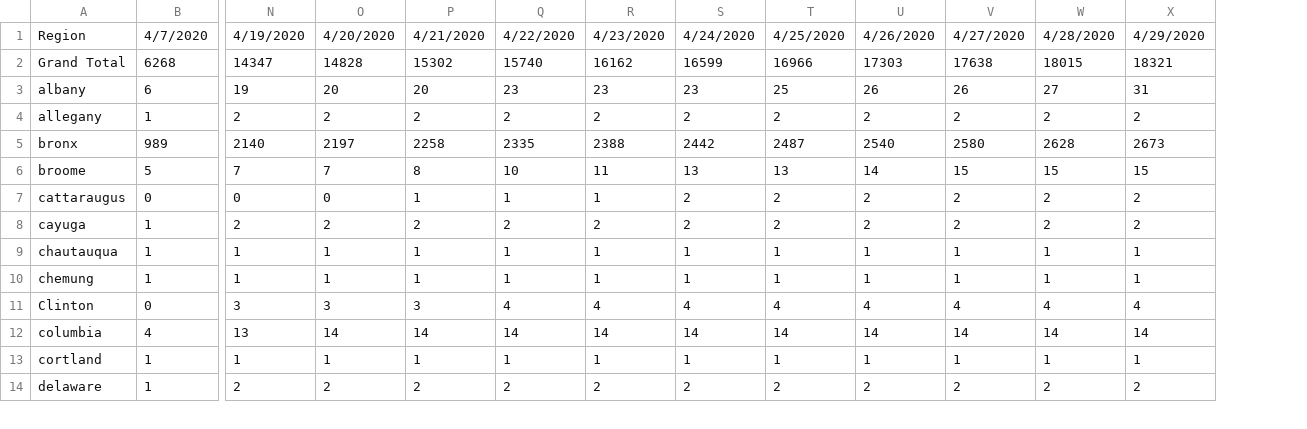
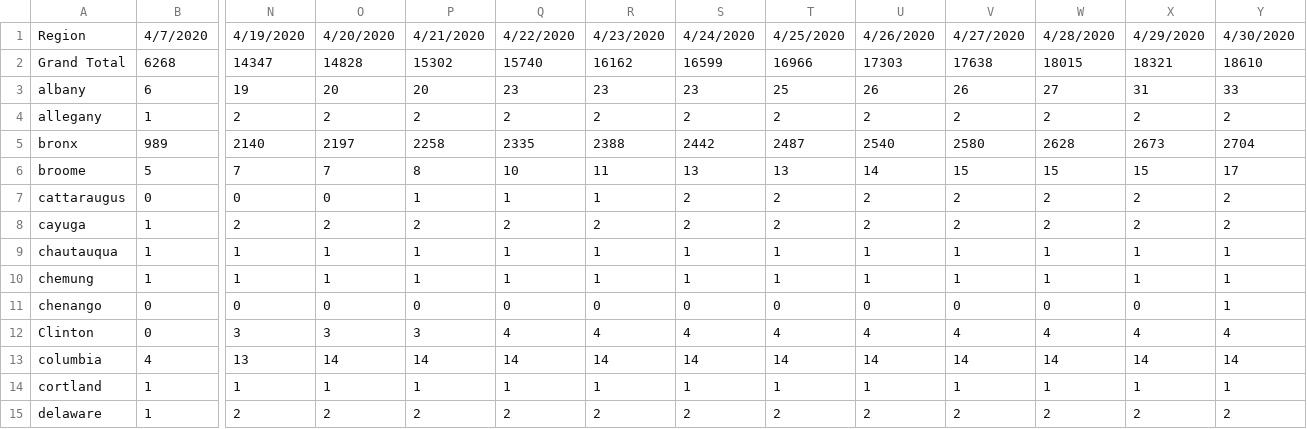
Before and after one commit to PEESEgroup/PEESE-COVID19, a CSV file: NYS fatality by county_place of residence.csv, drawn as a sheet; only a part is shown, gaps mark what is left out; rows hold the shown columns only; the diff names each change by its address in the sheet, - before the commit and + after, or states it on an @@ line.

Commit message:
update for 4/30

```diff
--- a/NYS fatality by county_place of residence.csv
+++ b/NYS fatality by county_place of residence.csv
+column Y, rows 1-10: 4/30/2020 | 18610 | 33 | 2 | 2704 | 17 | 2 | 2 | 1 | 1; rows 12-15: 4 | 14 | 1 | 2
+row 11: chenango | 0 | 0 | 0 | 0 | 0 | 0 | 0 | 0 | 0 | 0 | 0 | 0 | 1
```
